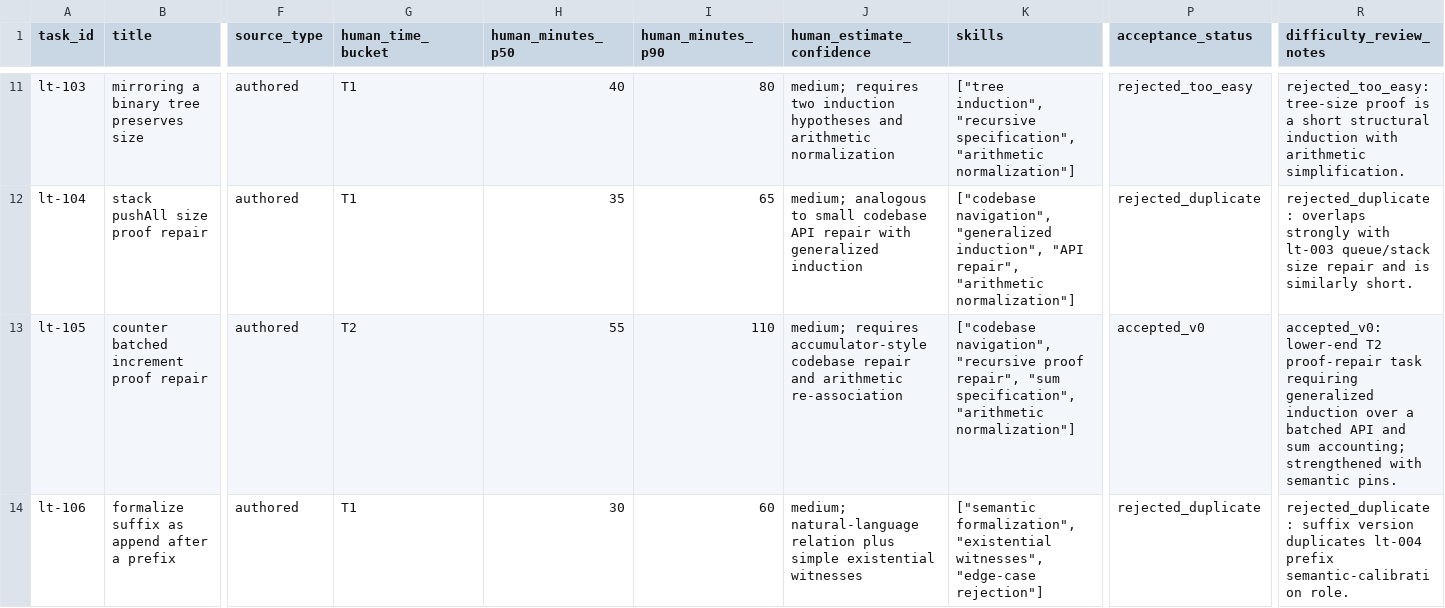
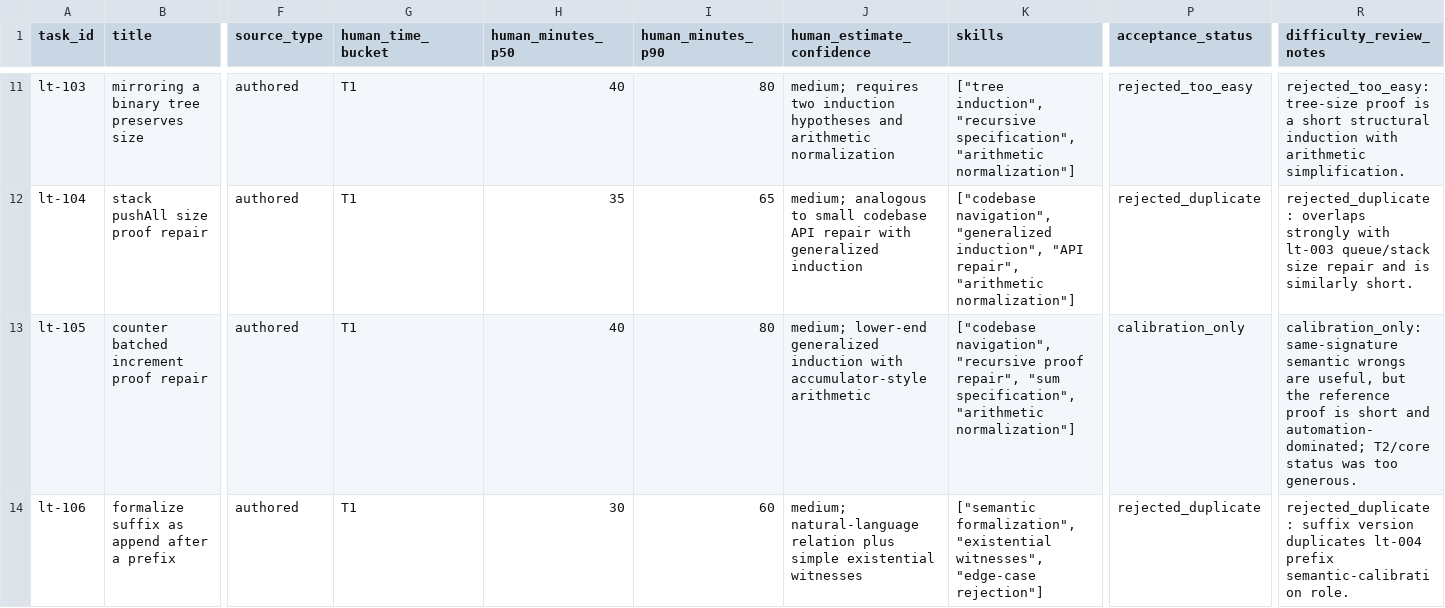
Before and after one commit to sebastian-griego/lean-time-horizon, a CSV file: data/task_metadata.csv, drawn as a sheet; only a part is shown, gaps mark what is left out; the diff covers the shown part only; the diff names each change by its address in the sheet, - before the commit and + after, or states it on an @@ line.

Commit message:
Harden v0.1 accepted task review

```diff
--- a/data/task_metadata.csv
+++ b/data/task_metadata.csv
-G13 (human_time_bucket): T2
+G13 (human_time_bucket): T1
-H13 (human_minutes_p50): 55
+H13 (human_minutes_p50): 40
-I13 (human_minutes_p90): 110
+I13 (human_minutes_p90): 80
-J13 (human_estimate_confidence): medium; requires accumulator-style codebase repair and arithmetic re-association
+J13 (human_estimate_confidence): medium; lower-end generalized induction with accumulator-style arithmetic
-P13 (acceptance_status): accepted_v0
+P13 (acceptance_status): calibration_only
-R13 (difficulty_review_notes): accepted_v0: lower-end T2 proof-repair task requiring generalized induction over a batched API and sum accounting; strengthened with semantic pins.
+R13 (difficulty_review_notes): calibration_only: same-signature semantic wrongs are useful, but the reference proof is short and automation-dominated; T2/core status was too generous.
```
Also changed, not shown: 15 edited cells elsewhere in this file, data/difficulty_audit.csv, 58 other files.
